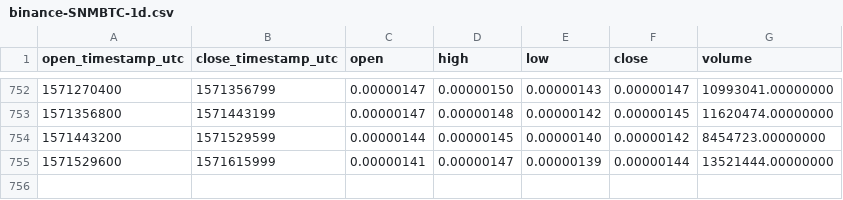
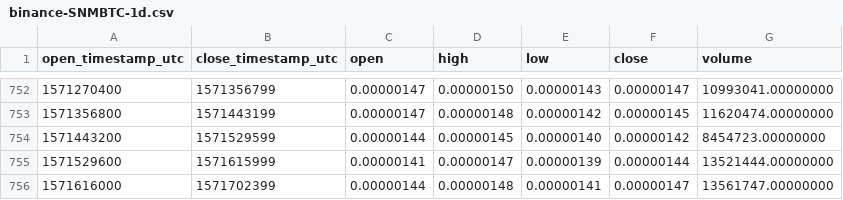
Before and after one commit to cryptobigbro/binance-SNMBTC, a CSV file: binance-SNMBTC-1d.csv, drawn as a sheet; only a part is shown, gaps mark what is left out.

Commit message:
Update OHLCV data.

```diff
--- a/binance-SNMBTC-1d.csv
+++ b/binance-SNMBTC-1d.csv
@@ -755 +755,2 @@ open_timestamp_utc,close_timestamp_utc,open,high,low,close,volume
 1571529600,1571615999,0.00000141,0.00000147,0.00000139,0.00000144,13521444.00000000
+1571616000,1571702399,0.00000144,0.00000148,0.00000141,0.00000147,13561747.00000000
```
Also changed, not shown: 1 other file.
